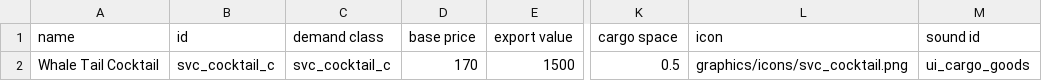
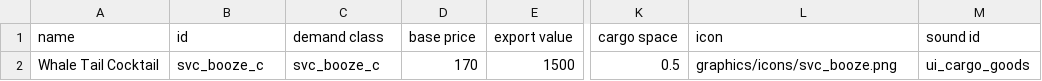
Before and after one commit to DesperatePeter/starsector-symbiotic-void-creatures, a CSV file: data/campaign/commodities.csv, drawn as a sheet; only a part is shown, gaps mark what is left out; the diff names each change by its address in the sheet, - before the commit and + after, or states it on an @@ line.

```diff
--- a/data/campaign/commodities.csv
+++ b/data/campaign/commodities.csv
-B2 (id): svc_cocktail_c
+B2 (id): svc_booze_c
-C2 (demand class): svc_cocktail_c
+C2 (demand class): svc_booze_c
-L2 (icon): graphics/icons/svc_cocktail.png
+L2 (icon): graphics/icons/svc_booze.png
```
Also changed, not shown: data/campaign/special_items.csv, data/hullmods/hull_mods.csv, 6 other files.
